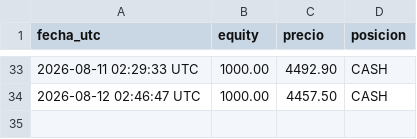
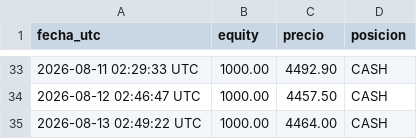
Before and after one commit to christianprimero926/btc-bot-panel, a CSV file: gold_equity_history.csv, drawn as a sheet; only a part is shown, gaps mark what is left out; the diff names each change by its address in the sheet, - before the commit and + after, or states it on an @@ line.

```diff
--- a/gold_equity_history.csv
+++ b/gold_equity_history.csv
+row 35: 2026-08-13 02:49:22 UTC | 1000.00 | 4464.00 | CASH
```
Also changed, not shown: equity_history.csv, mgold15_equity_history.csv, 25 other files.
